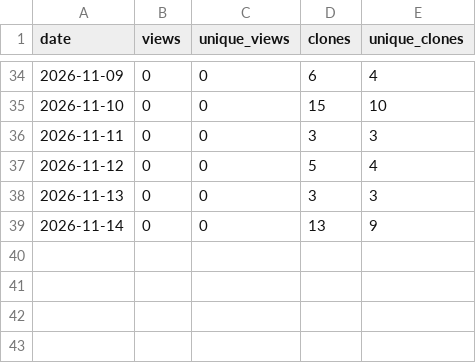
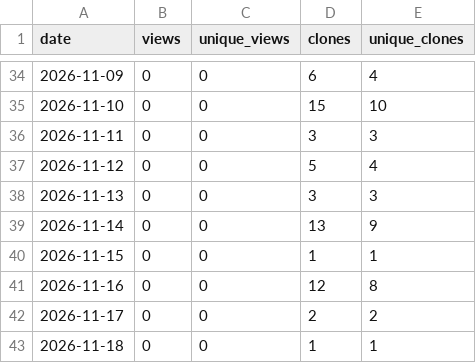
Before and after one commit to akshaysharma1088/pipemend, a CSV file: metrics/github_traffic_daily.csv, drawn as a sheet; only a part is shown, gaps mark what is left out.

```diff
--- a/metrics/github_traffic_daily.csv
+++ b/metrics/github_traffic_daily.csv
@@ -39 +39,5 @@ date,views,unique_views,clones,unique_clones
 2026-11-14,0,0,13,9
+2026-11-15,0,0,1,1
+2026-11-16,0,0,12,8
+2026-11-17,0,0,2,2
+2026-11-18,0,0,1,1
```
Also changed, not shown: metrics/snapshots.csv, 1 other file.
